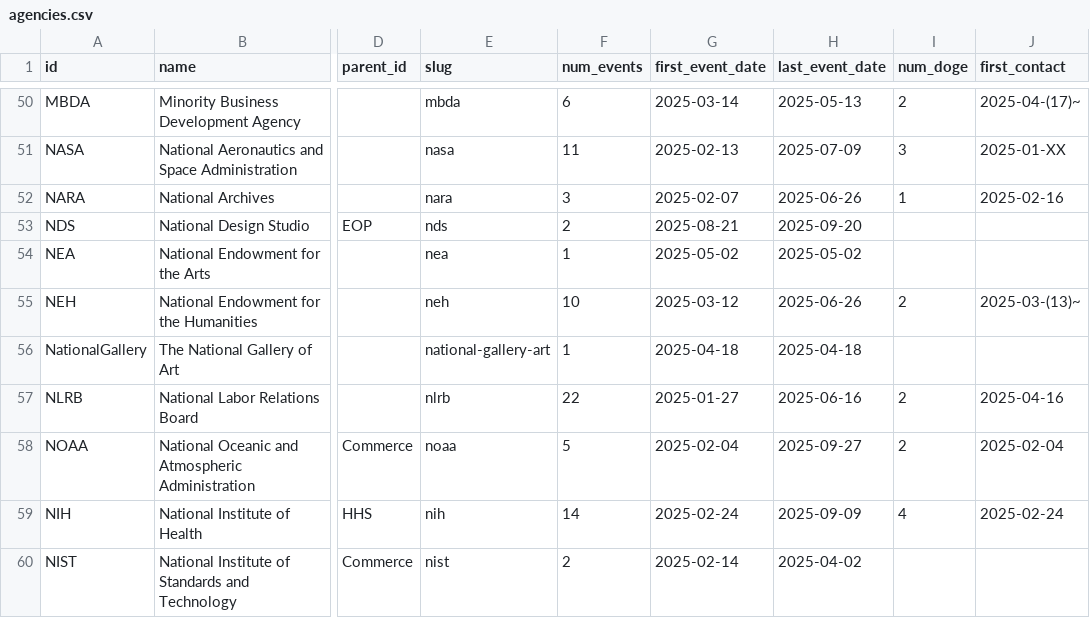
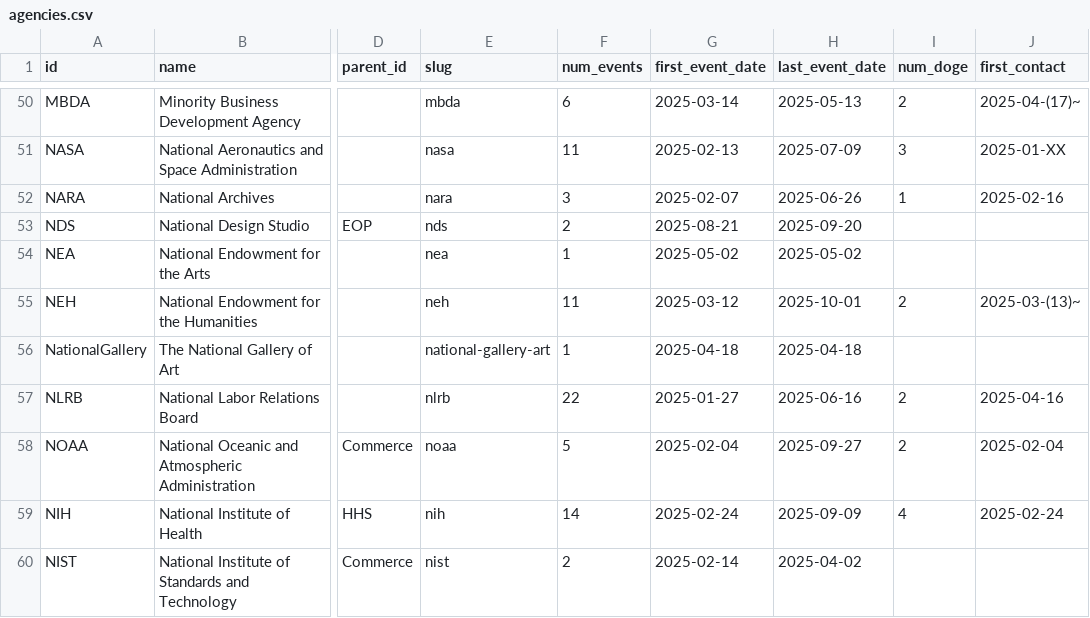
Before and after one commit to harrisj/doge_track, a CSV file: src/csv/agencies.csv, drawn as a sheet; only a part is shown, gaps mark what is left out; the diff names each change by its address in the sheet, - before the commit and + after, or states it on an @@ line.

```diff
--- a/src/csv/agencies.csv
+++ b/src/csv/agencies.csv
-F55 (num_events): 10
+F55 (num_events): 11
-H55 (last_event_date): 2025-06-26
+H55 (last_event_date): 2025-10-01
```
Also changed, not shown: src/csv/events.csv, 2 other files.
